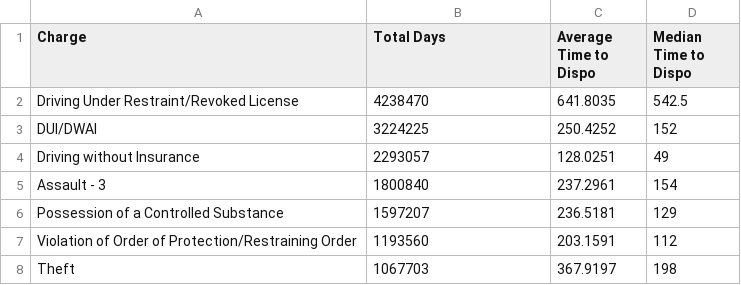
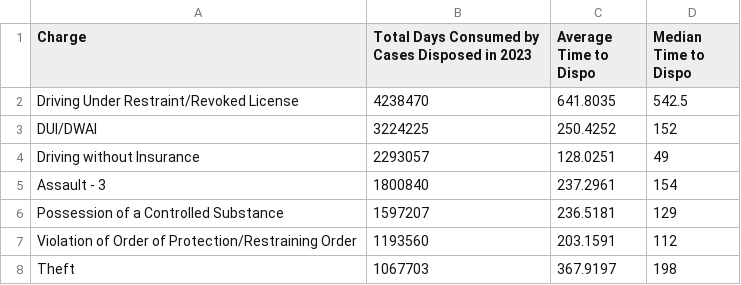
Before and after one commit to dstemenluc/Case-Processing, a CSV file: Colorado Time to Disposition by Charge.csv, drawn as a sheet; only a part is shown.

Commit message:
Update Colorado Time to Disposition by Charge.csv

```diff
--- a/Colorado Time to Disposition by Charge.csv
+++ b/Colorado Time to Disposition by Charge.csv
@@ -1,2 +1,2 @@
-Charge,Total Days,Average Time to Dispo,Median Time to Dispo
+Charge,Total Days Consumed by Cases Disposed in 2023,Average Time to Dispo,Median Time to Dispo
 Driving Under Restraint/Revoked License,4238470,641.8035,542.5
```
